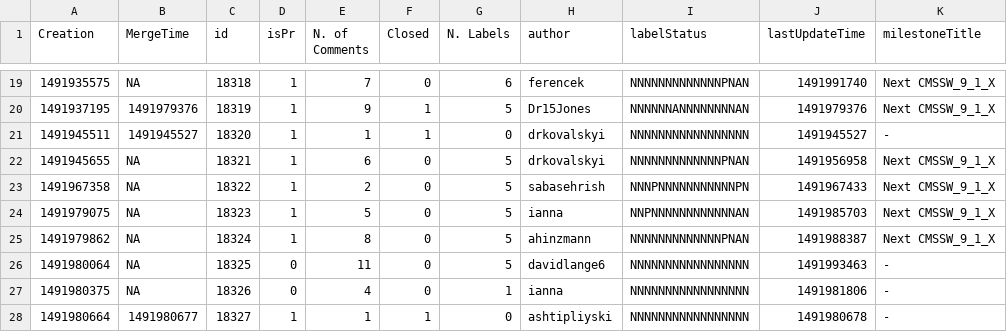
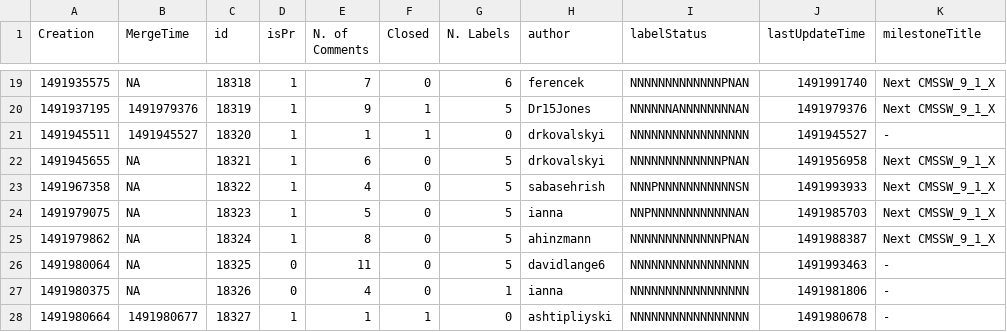
Before and after one commit to kpedro88/cms-sw.github.io, a CSV file: data/stats/prs/610.csv, drawn as a sheet; only a part is shown, gaps mark what is left out.

```diff
--- a/data/stats/prs/610.csv
+++ b/data/stats/prs/610.csv
@@ -22,3 +22,3 @@ Creation,MergeTime,id,isPr,N. of Comments,Closed,N. Labels,author, labelStatus,
 1491945655,NA,18321,1,6,0,5,drkovalskyi,NNNNNNNNNNNNNPNAN,1491956958,Next CMSSW_9_1_X
-1491967358,NA,18322,1,2,0,5,sabasehrish,NNNPNNNNNNNNNNNPN,1491967433,Next CMSSW_9_1_X
+1491967358,NA,18322,1,4,0,5,sabasehrish,NNNPNNNNNNNNNNNSN,1491993933,Next CMSSW_9_1_X
 1491979075,NA,18323,1,5,0,5,ianna,NNPNNNNNNNNNNNNAN,1491985703,Next CMSSW_9_1_X
```
Also changed, not shown: data/stats/prs/606.csv, data/stats/prs/607.csv, 1 other file.
